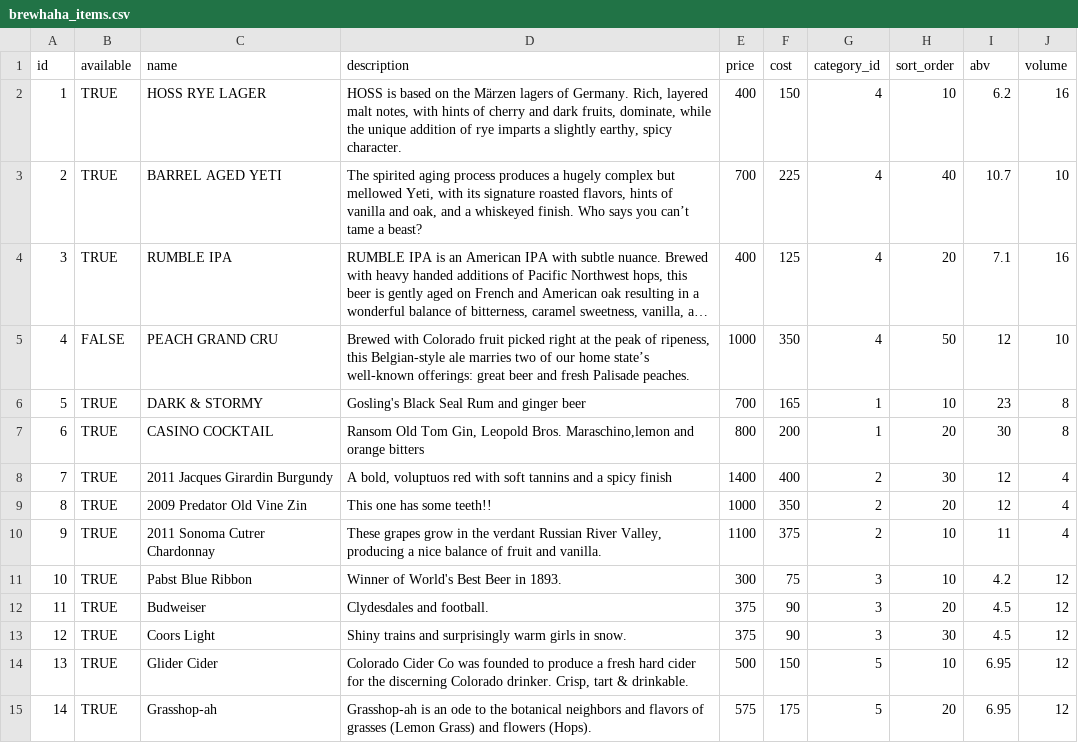
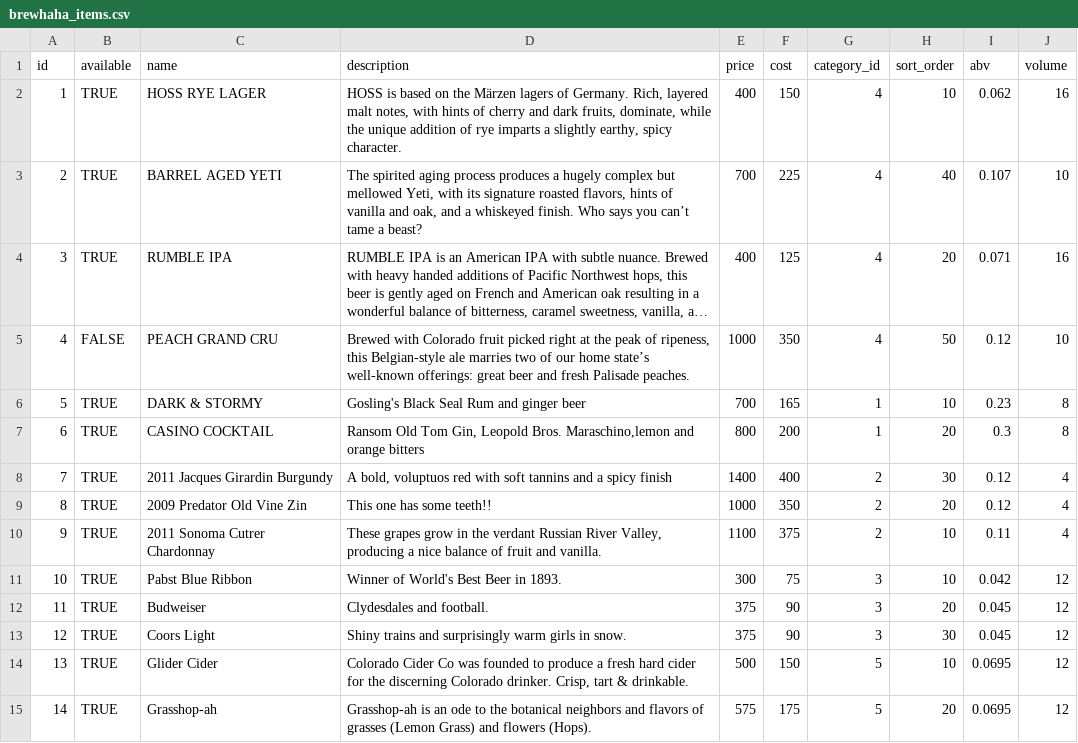
Before and after one commit to MappingKat/Brewhaha, a CSV file: spec/brewhaha_items.csv, drawn as a sheet; long unchanged cells end in …; the diff names each change by its address in the sheet, - before the commit and + after, or states it on an @@ line.

```diff
--- a/spec/brewhaha_items.csv
+++ b/spec/brewhaha_items.csv
-I2 (abv): 6.2
+I2 (abv): 0.062
-I3 (abv): 10.7
+I3 (abv): 0.107
-I4 (abv): 7.1
+I4 (abv): 0.071
-I5 (abv): 12
+I5 (abv): 0.12
-I6 (abv): 23
+I6 (abv): 0.23
-I7 (abv): 30
+I7 (abv): 0.3
-I8:I9 (abv): 12
+I8:I9 (abv): 0.12
-I10 (abv): 11
+I10 (abv): 0.11
-I11 (abv): 4.2
+I11 (abv): 0.042
-I12:I13 (abv): 4.5
+I12:I13 (abv): 0.045
-I14:I15 (abv): 6.95
+I14:I15 (abv): 0.0695
```
Also changed, not shown: 7 other files.
